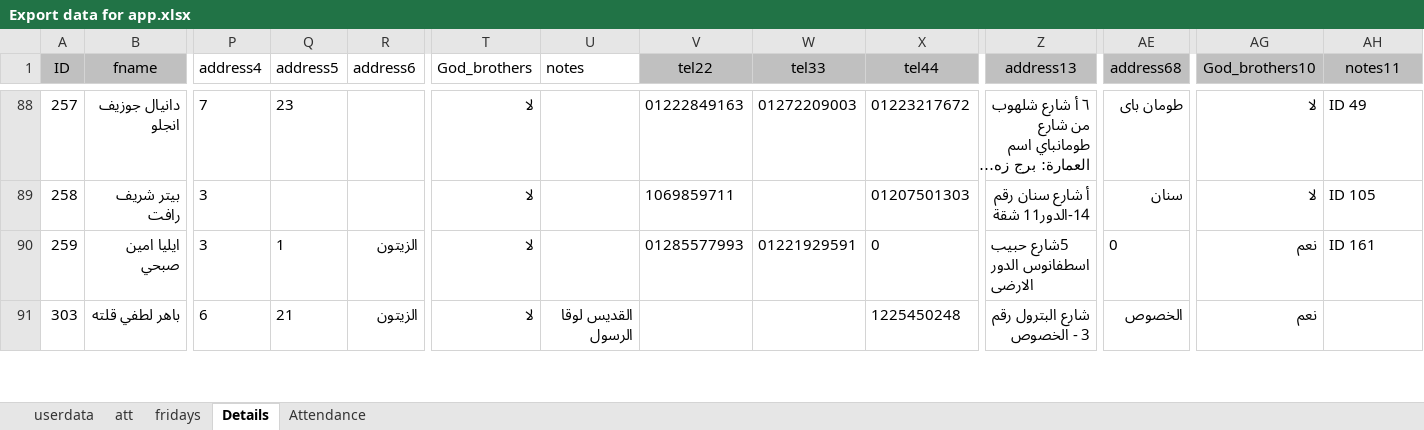
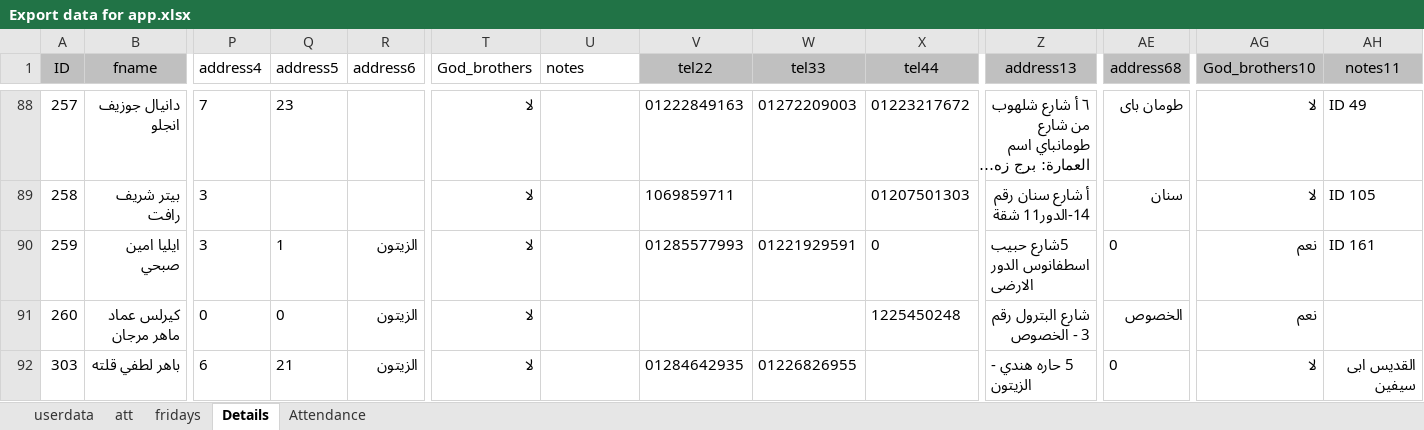
Before and after one commit to KyrillosMorgan/preparatory, an Excel workbook: Tools/Export data for app.xlsx, sheet Details, drawn as a sheet; only a part is shown, gaps mark what is left out; long unchanged cells end in …; values as stored, in another font and other column widths than the file's, no borders; table styles not drawn; addresses are those after the commit; rows hold the shown columns only; the diff covers the shown part only; the diff names each change by its address in the sheet, - before the commit and + after, or states it on an @@ line.

```diff
--- a/Tools/Export data for app.xlsx (sheet Details)
+++ b/Tools/Export data for app.xlsx (sheet Details)
+row 91: 260 | كيرلس عماد ماهر مرجان | 0 | 0 | الزيتون | لا |  |  |  | 1225450248 | شارع البترول رقم 3 - الخصوص | الخصوص | نعم
-U92 (notes): القديس لوقا الرسول
+U92 (notes): (empty)
-V92 (tel22): (empty)
+V92 (tel22): 01284642935
-W92 (tel33): (empty)
+W92 (tel33): 01226826955
-X92 (tel44): 1225450248
+X92 (tel44): (empty)
-Z92 (address13): شارع البترول رقم 3 - الخصوص
+Z92 (address13): 5 حاره هندي - الزيتون
-AE92 (address68): الخصوص
+AE92 (address68): 0
-AG92 (God_brothers10): نعم
+AG92 (God_brothers10): لا
-AH92 (notes11): (empty)
+AH92 (notes11): القديس ابى سيفين
```
Also changed, not shown: 2 added rows and 1180 edited cells elsewhere in this sheet, sheet Attendance, sheet att, sheet userdata, sheet fridays, formulas that keep their value.
